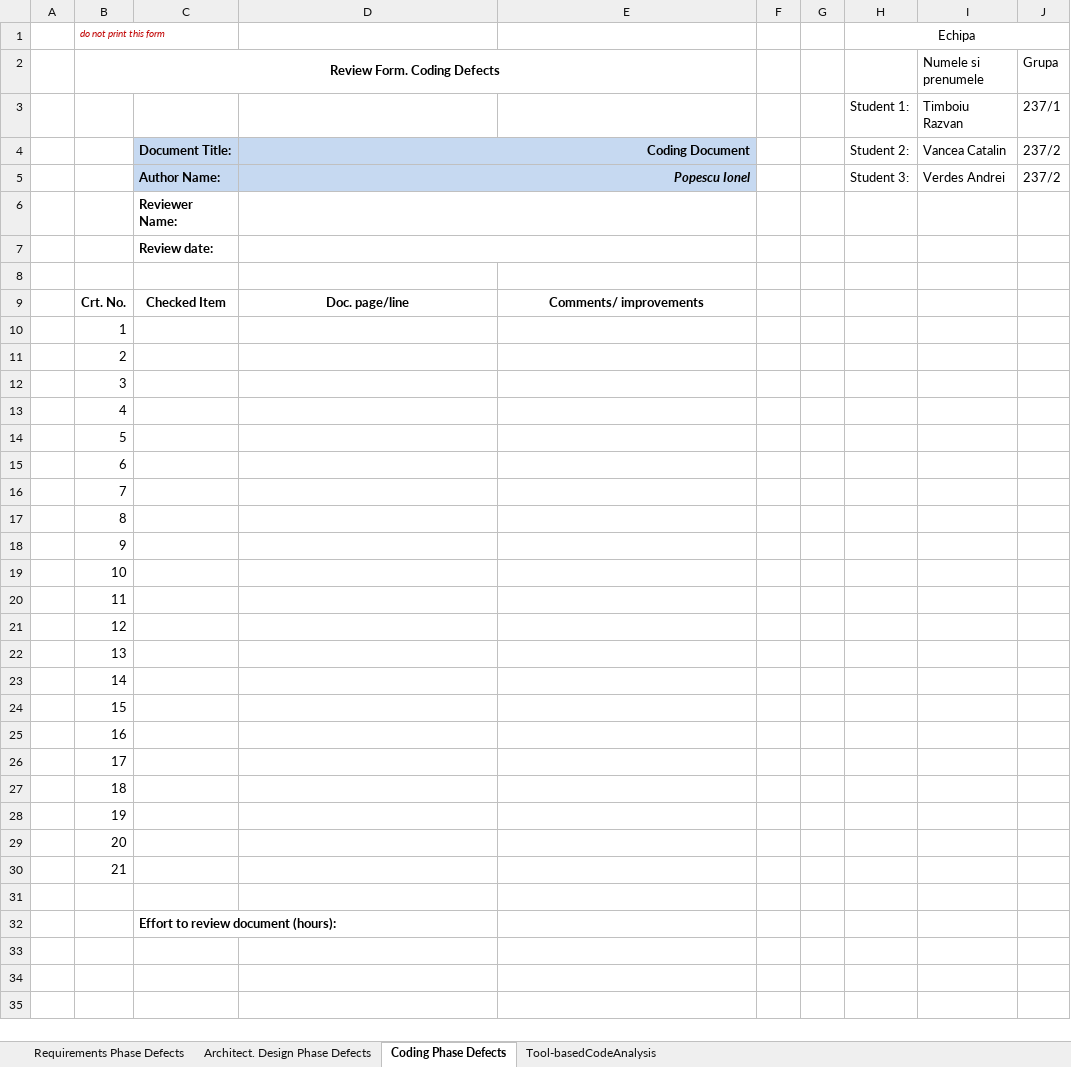
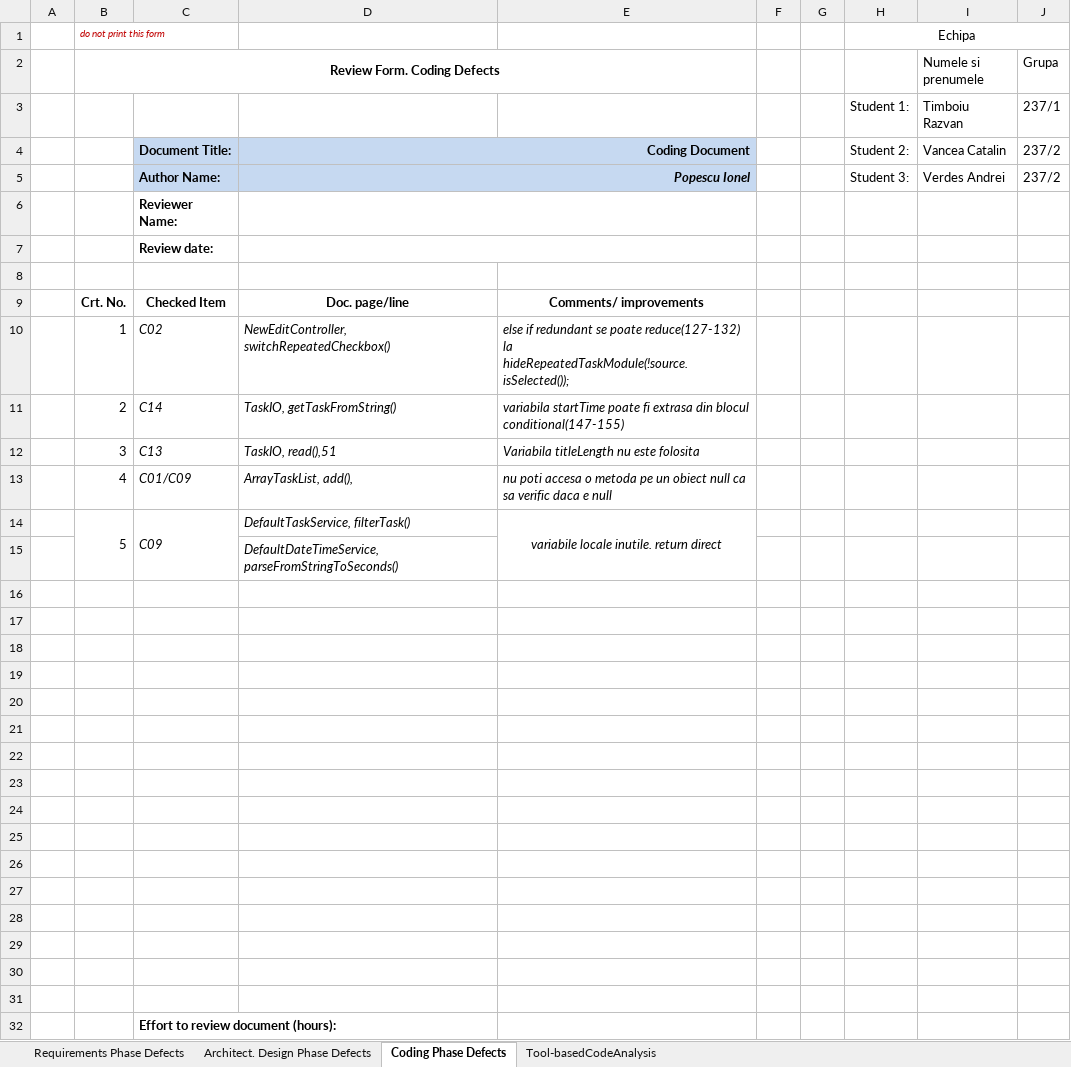
Before and after one commit to CatalinVancea/VVSS, an Excel workbook: Docs/Lab01/Lab01_ReviewReport.xlsx, sheet Coding Phase Defects, drawn as a sheet; values as stored, in another font and other column widths than the file's, no borders; removed rows and columns are numbered as before the commit, all else as after; the diff names each change by its address in the sheet, - before the commit and + after, or states it on an @@ line.

```diff
--- a/Docs/Lab01/Lab01_ReviewReport.xlsx (sheet Coding Phase Defects)
+++ b/Docs/Lab01/Lab01_ReviewReport.xlsx (sheet Coding Phase Defects)
-row 10:  | 1
-row 11:  | 2
-row 12:  | 3
-row 13:  | 4
-row 14:  | 5
-row 15:  | 6
+row 10:  | 1 | C02 | NewEditController, switchRepeatedCheckbox() | else if redundant se poate reduce(127-132) la hideRepeatedTaskModule(!source.isSelected());
+row 11:  | 2 | C14 | TaskIO, getTaskFromString() | variabila startTime poate fi extrasa din blocul conditional(147-155)
+row 12:  | 3 | C13 | TaskIO, read(),51 | Variabila titleLength nu este folosita
+row 13:  | 4 | C01/C09 | ArrayTaskList, add(), | nu poti accesa o metoda pe un obiect null ca sa verific daca e null
+row 14:  | 5 | C09 | DefaultTaskService, filterTask() | variabile locale inutile. return direct
+row 15:  |  |  | DefaultDateTimeService, parseFromStringToSeconds()
-B16 (Review Form. Coding Defects): 7
+B16 (Review Form. Coding Defects): (empty)
-B17 (Review Form. Coding Defects): 8
+B17 (Review Form. Coding Defects): (empty)
-B18 (Review Form. Coding Defects): 9
+B18 (Review Form. Coding Defects): (empty)
-B19 (Review Form. Coding Defects): 10
+B19 (Review Form. Coding Defects): (empty)
-B20 (Review Form. Coding Defects): 11
+B20 (Review Form. Coding Defects): (empty)
-B21 (Review Form. Coding Defects): 12
+B21 (Review Form. Coding Defects): (empty)
-B22 (Review Form. Coding Defects): 13
+B22 (Review Form. Coding Defects): (empty)
-B23 (Review Form. Coding Defects): 14
+B23 (Review Form. Coding Defects): (empty)
-B24 (Review Form. Coding Defects): 15
+B24 (Review Form. Coding Defects): (empty)
-B25 (Review Form. Coding Defects): 16
+B25 (Review Form. Coding Defects): (empty)
-B26 (Review Form. Coding Defects): 17
+B26 (Review Form. Coding Defects): (empty)
-B27 (Review Form. Coding Defects): 18
+B27 (Review Form. Coding Defects): (empty)
-B28 (Review Form. Coding Defects): 19
+B28 (Review Form. Coding Defects): (empty)
-B29 (Review Form. Coding Defects): 20
+B29 (Review Form. Coding Defects): (empty)
-B30 (Review Form. Coding Defects): 21
+B30 (Review Form. Coding Defects): (empty)
```
Also changed, not shown: sheet Tool-basedCodeAnalysis, sheet Architect. Design Phase Defects, sheet Requirements Phase Defects, 17 other files.
